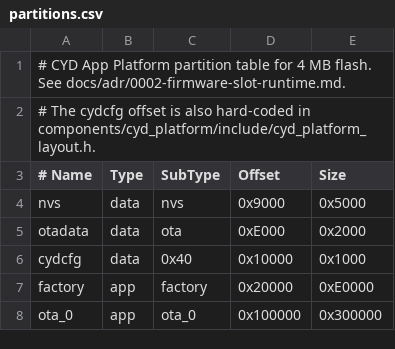
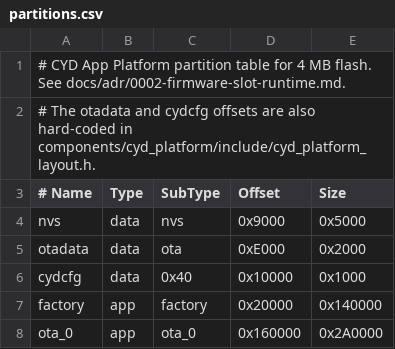
Before and after one commit to argonfatl/CYD-App-Platform, a CSV file: firmware/launcher/partitions.csv, drawn as a sheet.

Commit message:
feat: update the launcher from GitHub releases over Wi-Fi (ADR 0003)
- Read Wi-Fi credentials from /wifi.json on the SD card into NVS
- CHECK UPDATE fetches cyd-launcher.json from the latest release; a newer
  vX.Y.Z (or any release over a development build) is offered for install
- Download cyd-launcher.bin into ota_0 with size, SHA-256, and image checks,
  boot it, and let the new launcher copy itself into factory; power loss
  during the copy falls back to ota_0 and retries
- Release repository is configurable (CONFIG_CYD_UPDATE_REPO)
- Enlarge factory to 1.25 MB (launcher is ~850 KB with Wi-Fi and TLS); the
  app slot moves to 0x160000 and becomes 2.625 MB. The slot record now
  includes the slot address so it is ignored after a layout change
- Size reductions: nano printf, common CA bundle, no WPA3/Enterprise
- build.sh fails if the launcher does not fit factory and emits
  cyd-launcher.bin/.json; CI uses full history so tags set the version and
  publishes both files in releases
- Docs: ADR 0003, README update and release instructions, checklist

```diff
--- a/firmware/launcher/partitions.csv
+++ b/firmware/launcher/partitions.csv
@@ -1,3 +1,3 @@
 # CYD App Platform partition table for 4 MB flash. See docs/adr/0002-firmware-slot-runtime.md.
-# The cydcfg offset is also hard-coded in components/cyd_platform/include/cyd_platform_layout.h.
+# The otadata and cydcfg offsets are also hard-coded in components/cyd_platform/include/cyd_platform_layout.h.
 # Name,   Type, SubType, Offset,   Size
@@ -6,3 +6,3 @@ otadata,  data, ota,     0xE000,   0x2000
 cydcfg,   data, 0x40,    0x10000,  0x1000
-factory,  app,  factory, 0x20000,  0xE0000
-ota_0,    app,  ota_0,   0x100000, 0x300000
+factory,  app,  factory, 0x20000,  0x140000
+ota_0,    app,  ota_0,   0x160000, 0x2A0000
```
Also changed, not shown: 16 other files.
